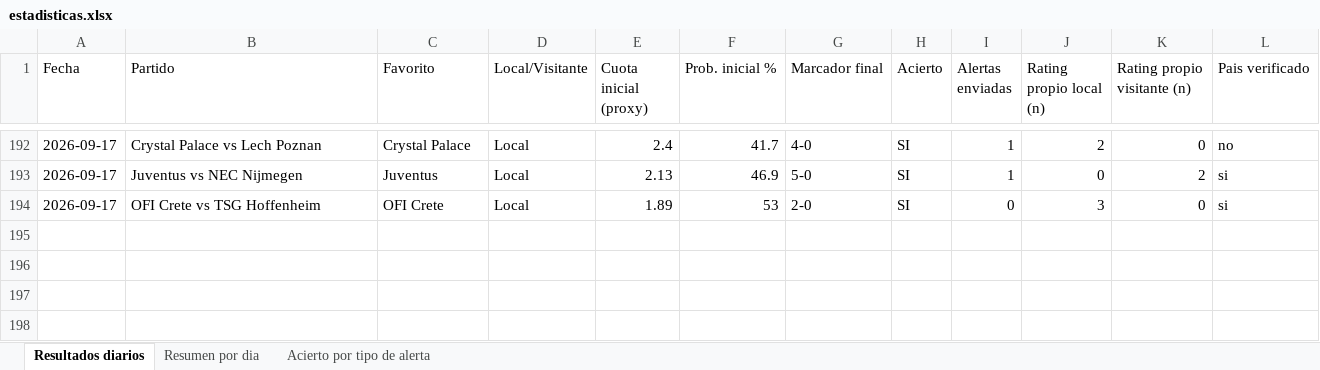
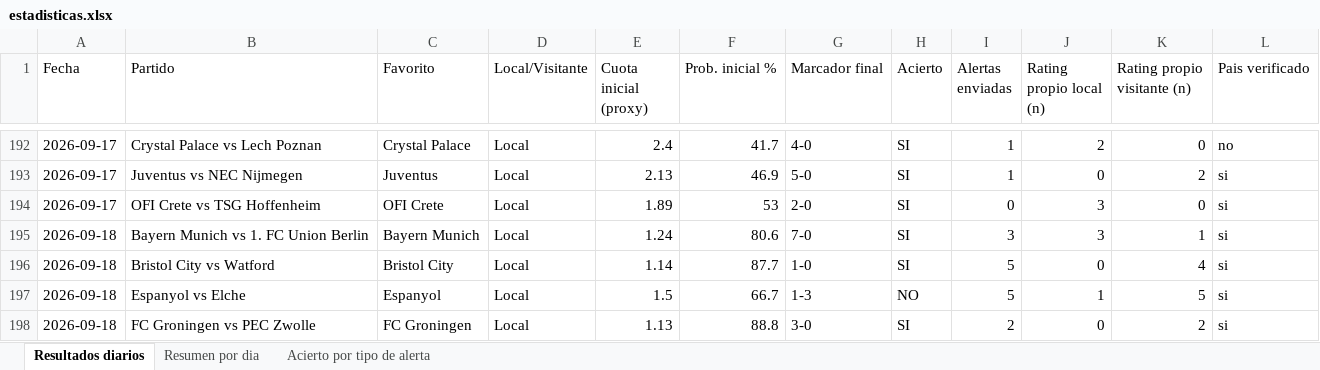
Before and after one commit to erikolivo/alertas-apuestas-espn, an Excel workbook: data/estadisticas.xlsx, sheet Resultados diarios, drawn as a sheet; only a part is shown, gaps mark what is left out; values as stored, in another font and other column widths than the file's, no borders; the diff names each change by its address in the sheet, - before the commit and + after, or states it on an @@ line.

```diff
--- a/data/estadisticas.xlsx (sheet Resultados diarios)
+++ b/data/estadisticas.xlsx (sheet Resultados diarios)
+row 195: 2026-09-18 | Bayern Munich vs 1. FC Union Berlin | Bayern Munich | Local | 1.24 | 80.6 | 7-0 | SI | 3 | 3 | 1 | si
+row 196: 2026-09-18 | Bristol City vs Watford | Bristol City | Local | 1.14 | 87.7 | 1-0 | SI | 5 | 0 | 4 | si
+row 197: 2026-09-18 | Espanyol vs Elche | Espanyol | Local | 1.5 | 66.7 | 1-3 | NO | 5 | 1 | 5 | si
+row 198: 2026-09-18 | FC Groningen vs PEC Zwolle | FC Groningen | Local | 1.13 | 88.8 | 3-0 | SI | 2 | 0 | 2 | si
```
Also changed, not shown: sheet Acierto por tipo de alerta, sheet Resumen por dia, 4 other files.
